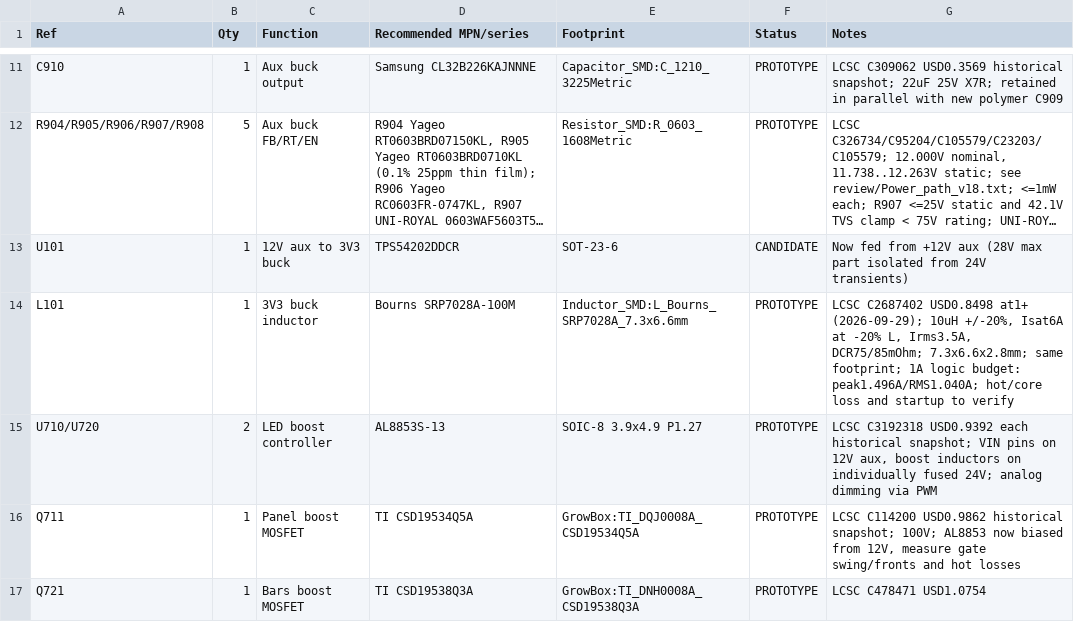
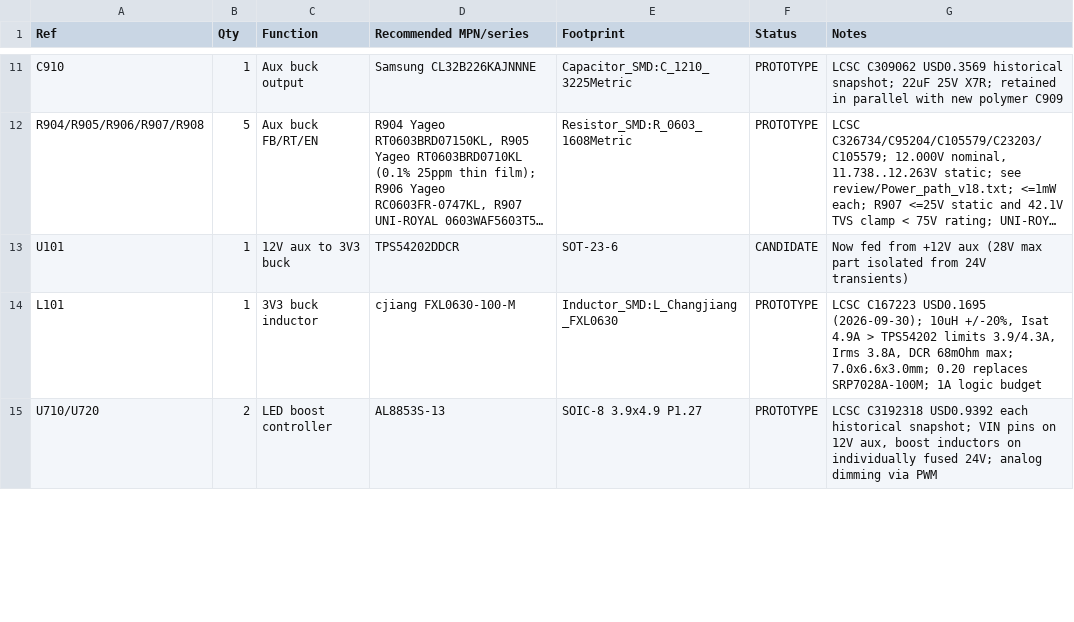
Before and after one commit to nikolajevs/ai, a CSV file: pcb/PCB_V1/BOM_v0.1.csv, drawn as a sheet; only a part is shown, gaps mark what is left out; long unchanged cells end in …; removed rows and columns are numbered as before the commit, all else as after; the diff covers the shown part only; the diff names each change by its address in the sheet, - before the commit and + after, or states it on an @@ line.

```diff
--- a/pcb/PCB_V1/BOM_v0.1.csv
+++ b/pcb/PCB_V1/BOM_v0.1.csv
-D14 (Recommended MPN/series): Bourns SRP7028A-100M
+D14 (Recommended MPN/series): cjiang FXL0630-100-M
-E14 (Footprint): Inductor_SMD:L_Bourns_SRP7028A_7.3x6.6mm
+E14 (Footprint): Inductor_SMD:L_Changjiang_FXL0630
-G14 (Notes): LCSC C2687402 USD0.8498 at1+ (2026-09-29); 10uH +/-20%, Isat6A at -20% L, Irms3.5A, DCR75/85mOhm; 7.3x6.6x2.8mm; same footprint; 1A logic budget: peak1.496A/RMS1.040A; hot/core loss and startup to verify
+G14 (Notes): LCSC C167223 USD0.1695 (2026-09-30); 10uH +/-20%, Isat 4.9A > TPS54202 limits 3.9/4.3A, Irms 3.8A, DCR 68mOhm max; 7.0x6.6x3.0mm; 0.20 replaces SRP7028A-100M; 1A logic budget
-row 16: Q711 | 1 | Panel boost MOSFET | TI CSD19534Q5A | GrowBox:TI_DQJ0008A_CSD19534Q5A | PROTOTYPE | LCSC C114200 USD0.9862 historical snapshot; 100V; AL8853 now biased from 12V, measure gate swing/fronts and hot losses
-row 17: Q721 | 1 | Bars boost MOSFET | TI CSD19538Q3A | GrowBox:TI_DNH0008A_CSD19538Q3A | PROTOTYPE | LCSC C478471 USD1.0754
```
Also changed, not shown: 5 added rows, 2 removed rows and 8 edited cells elsewhere in this file, pcb/PCB_V1/BOM_schematic.csv, 46 other files.
